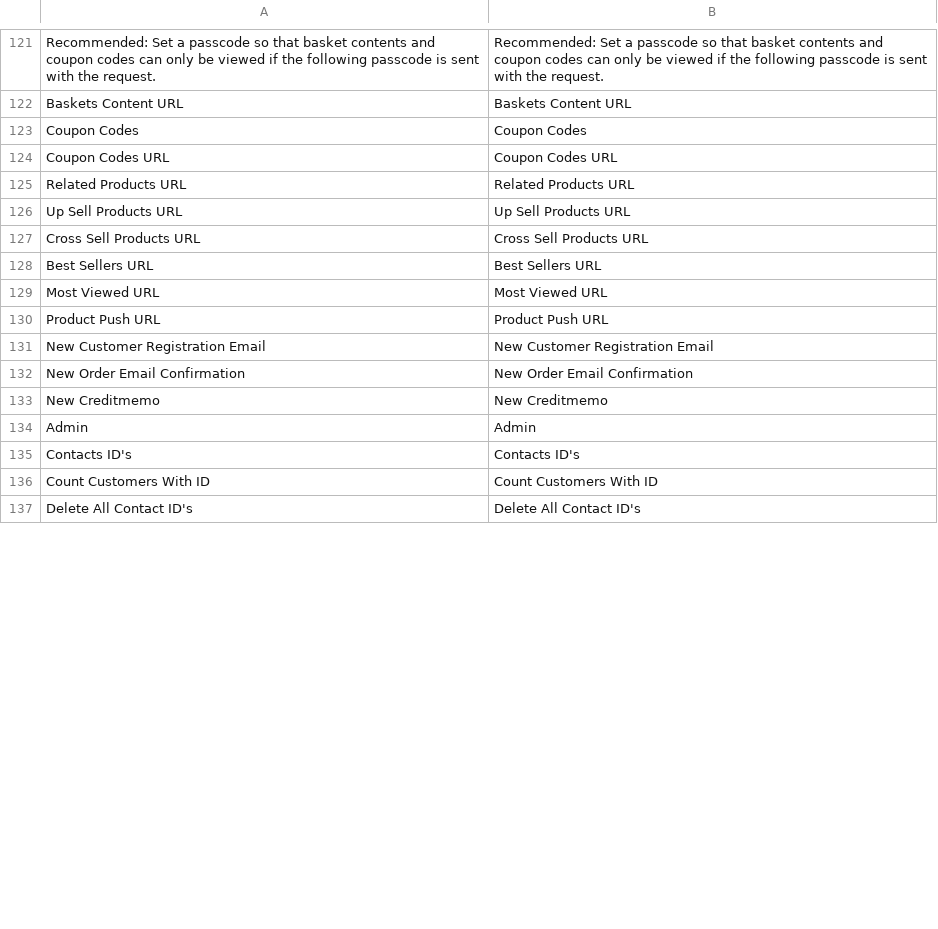
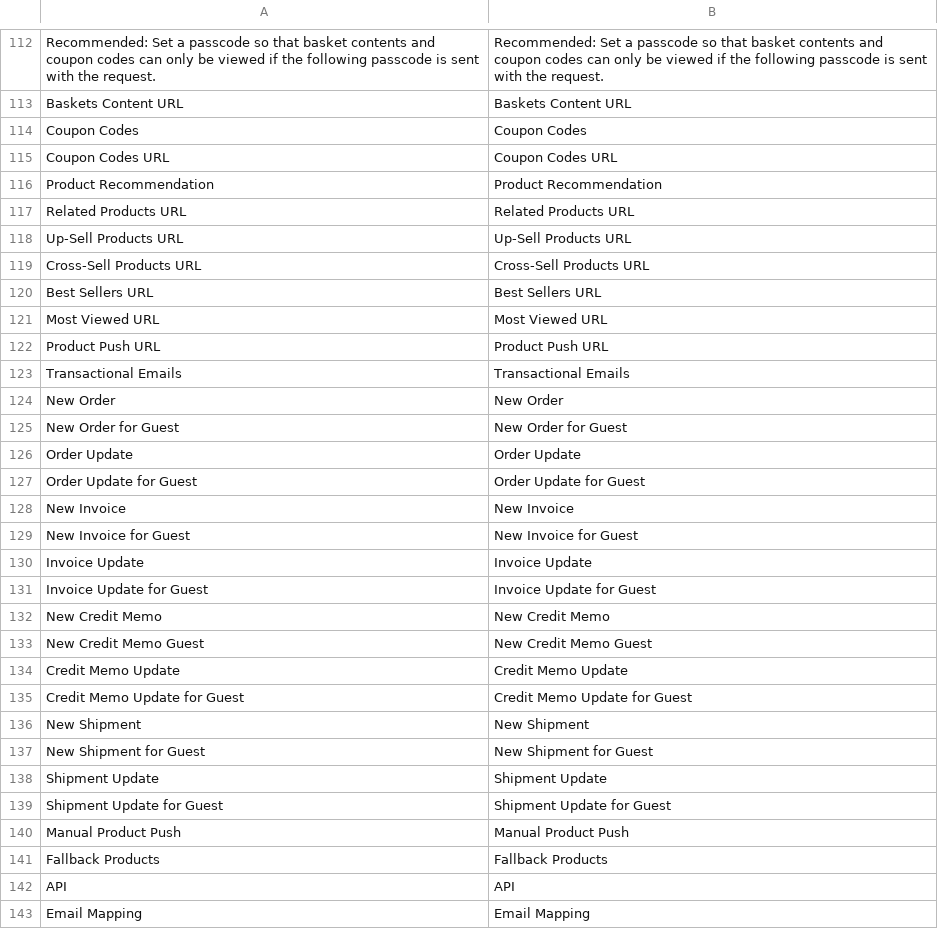
Before and after one commit to OpenMageModuleFostering/dotmailermagento, a CSV file: app/locale/en_US/Dotdigitalgroup_Email.csv, drawn as a sheet; only a part is shown, gaps mark what is left out; the shorter side is filled out with more unchanged rows; the diff covers the shown part only.

```diff
--- a/app/locale/en_US/Dotdigitalgroup_Email.csv
+++ b/app/locale/en_US/Dotdigitalgroup_Email.csv
@@ -124,5 +115,6 @@
 "Coupon Codes URL","Coupon Codes URL"
+"Product Recommendation", "Product Recommendation"
 "Related Products URL","Related Products URL"
-"Up Sell Products URL","Up Sell Products URL"
-"Cross Sell Products URL","Cross Sell Products URL"
+"Up-Sell Products URL","Up-Sell Products URL"
+"Cross-Sell Products URL","Cross-Sell Products URL"
 "Best Sellers URL","Best Sellers URL"
@@ -130,7 +122,22 @@
 "Product Push URL","Product Push URL"
-"New Customer Registration Email","New Customer Registration Email"
-"New Order Email Confirmation","New Order Email Confirmation"
-"New Creditmemo","New Creditmemo"
-"Admin","Admin"
-"Contacts ID's","Contacts ID's"
-"Count Customers With ID","Count Customers With ID"
+"Transactional Emails","Transactional Emails"
+"New Order","New Order"
+"New Order for Guest", "New Order for Guest"
+"Order Update", "Order Update"
+"Order Update for Guest", "Order Update for Guest"
+"New Invoice", "New Invoice"
+"New Invoice for Guest", "New Invoice for Guest"
+"Invoice Update", "Invoice Update"
+"Invoice Update for Guest", "Invoice Update for Guest"
+"New Credit Memo", "New Credit Memo"
+"New Credit Memo Guest", "New Credit Memo Guest"
+"Credit Memo Update", "Credit Memo Update"
+"Credit Memo Update for Guest", "Credit Memo Update for Guest"
+"New Shipment", "New Shipment"
+"New Shipment for Guest", "New Shipment for Guest"
+"Shipment Update", "Shipment Update"
+"Shipment Update for Guest", "Shipment Update for Guest"
+"Manual Product Push", "Manual Product Push"
+"Fallback Products", "Fallback Products"
+"API", "API"
+"Email Mapping", "Email Mapping"
```
Also changed, not shown: 39 added rows, 25 removed rows, 18 moved rows and 7 edited cells elsewhere in this file, 5 other files.
